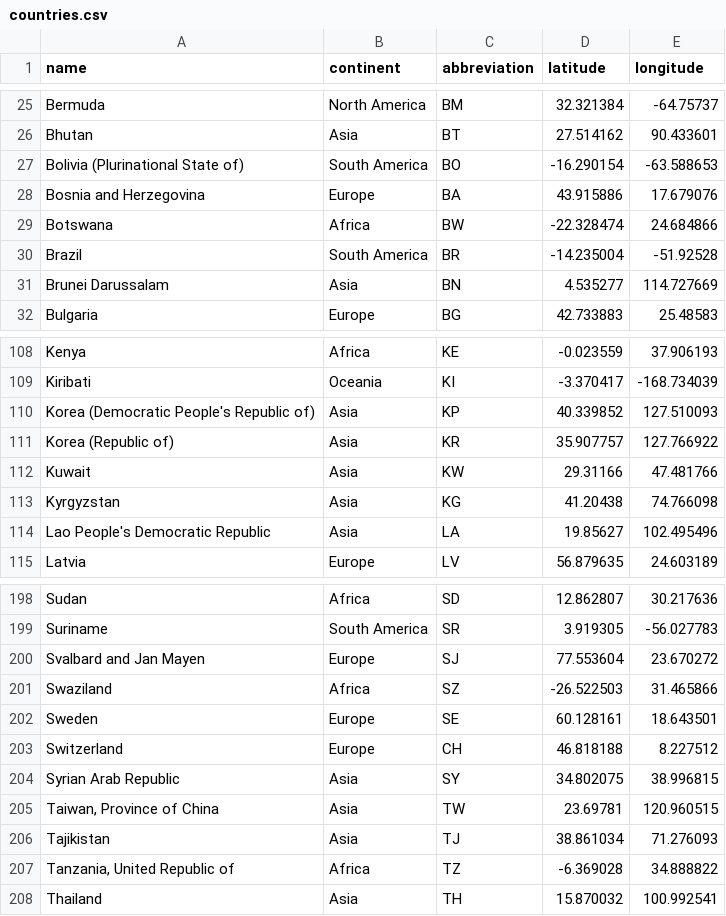
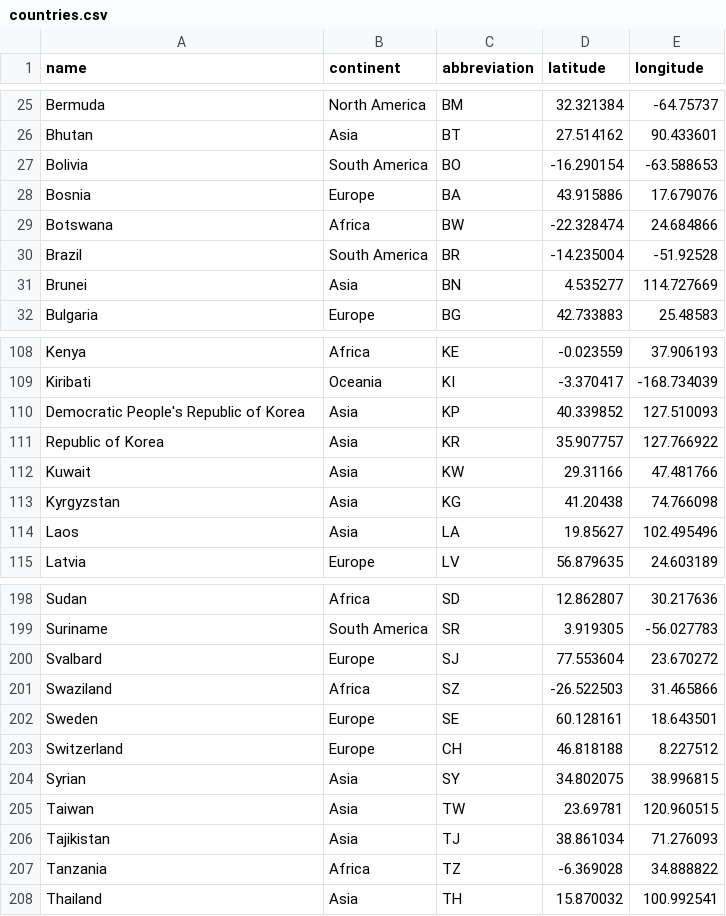
Before and after one commit to macornwell/django-geo, a CSV file: django_geo_db/data/countries.csv, drawn as a sheet; only a part is shown, gaps mark what is left out; the diff covers the shown part only.

```diff
--- a/django_geo_db/data/countries.csv
+++ b/django_geo_db/data/countries.csv
@@ -26,7 +26,7 @@ Bermuda,North America,BM,32.321384,-64.75737
 Bhutan,Asia,BT,27.514162,90.433601
-Bolivia (Plurinational State of),South America,BO,-16.290154,-63.588653
-Bosnia and Herzegovina,Europe,BA,43.915886,17.679076
+Bolivia,South America,BO,-16.290154,-63.588653
+Bosnia,Europe,BA,43.915886,17.679076
 Botswana,Africa,BW,-22.328474,24.684866
 Brazil,South America,BR,-14.235004,-51.92528
-Brunei Darussalam,Asia,BN,4.535277,114.727669
+Brunei,Asia,BN,4.535277,114.727669
 Bulgaria,Europe,BG,42.733883,25.48583
@@ -109,7 +109,7 @@ Kenya,Africa,KE,-0.023559,37.906193
 Kiribati,Oceania,KI,-3.370417,-168.734039
-Korea (Democratic People's Republic of),Asia,KP,40.339852,127.510093
-Korea (Republic of),Asia,KR,35.907757,127.766922
+Democratic People's Republic of Korea,Asia,KP,40.339852,127.510093
+Republic of Korea,Asia,KR,35.907757,127.766922
 Kuwait,Asia,KW,29.31166,47.481766
 Kyrgyzstan,Asia,KG,41.20438,74.766098
-Lao People's Democratic Republic,Asia,LA,19.85627,102.495496
+Laos,Asia,LA,19.85627,102.495496
 Latvia,Europe,LV,56.879635,24.603189
@@ -199,3 +199,3 @@ Sudan,Africa,SD,12.862807,30.217636
 Suriname,South America,SR,3.919305,-56.027783
-Svalbard and Jan Mayen,Europe,SJ,77.553604,23.670272
+Svalbard,Europe,SJ,77.553604,23.670272
 Swaziland,Africa,SZ,-26.522503,31.465866
@@ -203,6 +203,6 @@ Sweden,Europe,SE,60.128161,18.643501
 Switzerland,Europe,CH,46.818188,8.227512
-Syrian Arab Republic,Asia,SY,34.802075,38.996815
-"Taiwan, Province of China",Asia,TW,23.69781,120.960515
+Syrian,Asia,SY,34.802075,38.996815
+Taiwan,Asia,TW,23.69781,120.960515
 Tajikistan,Asia,TJ,38.861034,71.276093
-"Tanzania, United Republic of",Africa,TZ,-6.369028,34.888822
+Tanzania,Africa,TZ,-6.369028,34.888822
 Thailand,Asia,TH,15.870032,100.992541
```
Also changed, not shown: 9 edited cells elsewhere in this file, 2 other files.
